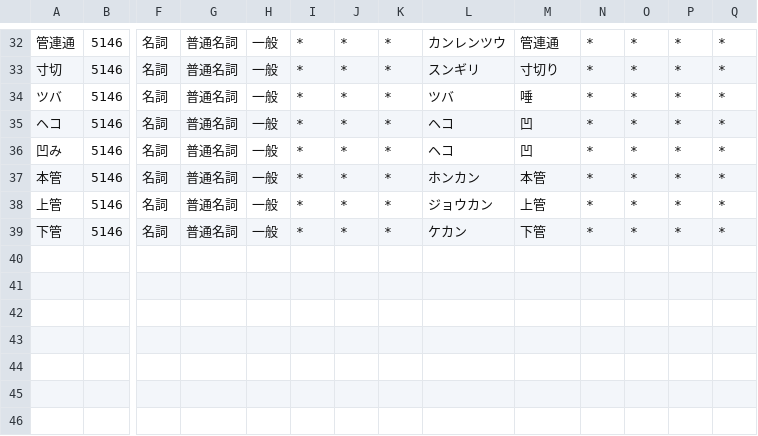
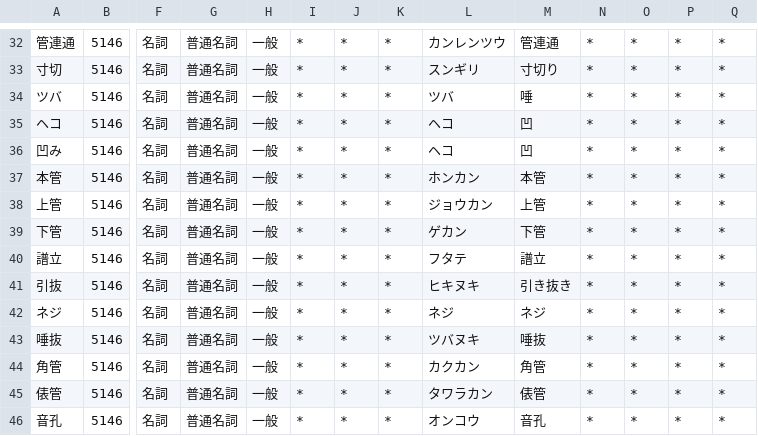
Before and after one commit to Yoshinobu-Ishizaki/upnote_md_mgr, a CSV file: sudachi/userdic.csv, drawn as a sheet; only a part is shown, gaps mark what is left out; rows hold the shown columns only; the diff names each change by its address in the sheet, - before the commit and + after, or states it on an @@ line.

Commit message:
辞書単語追加

```diff
--- a/sudachi/userdic.csv
+++ b/sudachi/userdic.csv
-L39: ケカン
+L39: ゲカン
+row 40: 譜立 | 5146 | 名詞 | 普通名詞 | 一般 | * | * | * | フタテ | 譜立 | * | * | * | *
+row 41: 引抜 | 5146 | 名詞 | 普通名詞 | 一般 | * | * | * | ヒキヌキ | 引き抜き | * | * | * | *
+row 42: ネジ | 5146 | 名詞 | 普通名詞 | 一般 | * | * | * | ネジ | ネジ | * | * | * | *
+row 43: 唾抜 | 5146 | 名詞 | 普通名詞 | 一般 | * | * | * | ツバヌキ | 唾抜 | * | * | * | *
+row 44: 角管 | 5146 | 名詞 | 普通名詞 | 一般 | * | * | * | カクカン | 角管 | * | * | * | *
+row 45: 俵管 | 5146 | 名詞 | 普通名詞 | 一般 | * | * | * | タワラカン | 俵管 | * | * | * | *
+row 46: 音孔 | 5146 | 名詞 | 普通名詞 | 一般 | * | * | * | オンコウ | 音孔 | * | * | * | *
```
